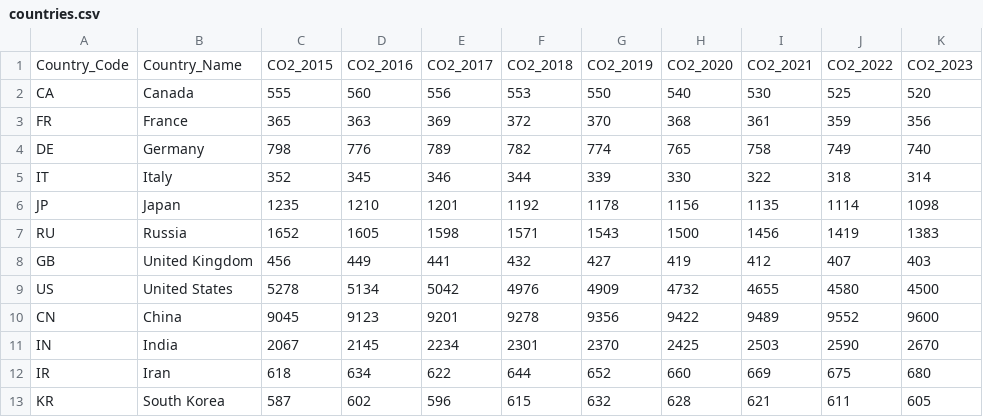
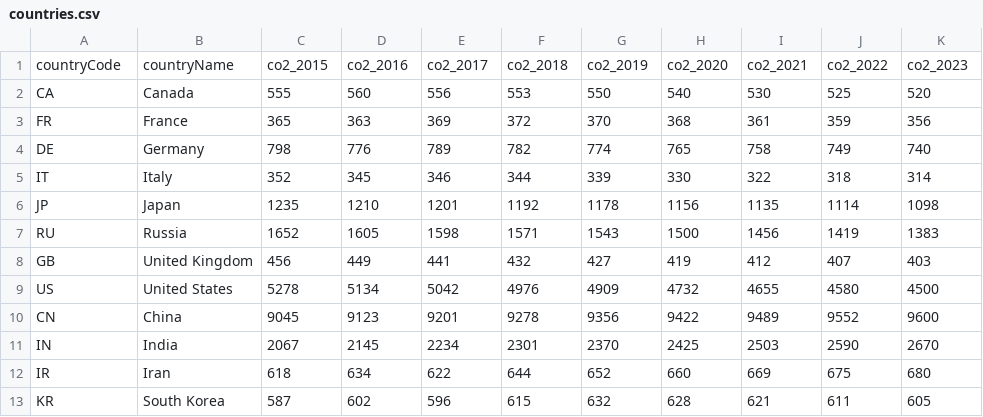
Before and after one commit to Rondidon/climate-impact-dashboard, a CSV file: public/data/countries.csv, drawn as a sheet.

```diff
--- a/public/data/countries.csv
+++ b/public/data/countries.csv
@@ -1,2 +1,2 @@
-Country_Code,Country_Name,CO2_2015,CO2_2016,CO2_2017,CO2_2018,CO2_2019,CO2_2020,CO2_2021,CO2_2022,CO2_2023
+countryCode,countryName,co2_2015,co2_2016,co2_2017,co2_2018,co2_2019,co2_2020,co2_2021,co2_2022,co2_2023
 CA,Canada,555,560,556,553,550,540,530,525,520
```
Also changed, not shown: public/data/companies.csv, 9 other files.
